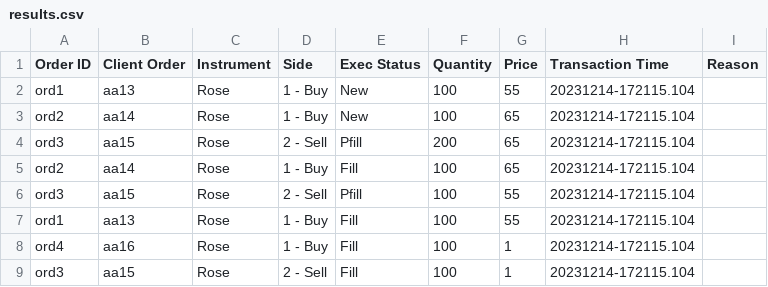
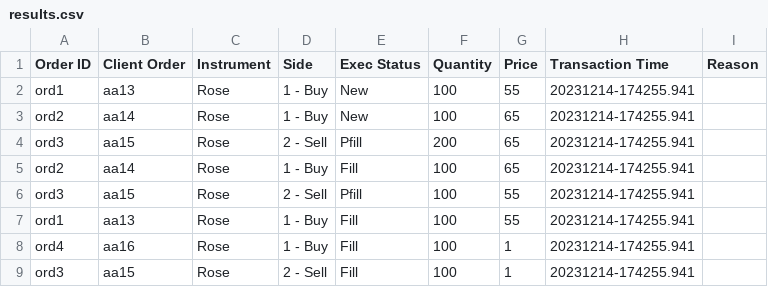
Before and after one commit to AyeshGK/lseg_flower_exchange, a CSV file: data/results/results.csv, drawn as a sheet.

```diff
--- a/data/results/results.csv
+++ b/data/results/results.csv
@@ -1,9 +1,9 @@
 Order ID,Client Order,Instrument,Side,Exec Status,Quantity,Price,Transaction Time,Reason
-ord1,aa13,Rose,1 - Buy,New,100,55,20231214-172115.104,
-ord2,aa14,Rose,1 - Buy,New,100,65,20231214-172115.104,
-ord3,aa15,Rose,2 - Sell,Pfill,200,65,20231214-172115.104,
-ord2,aa14,Rose,1 - Buy,Fill,100,65,20231214-172115.104,
-ord3,aa15,Rose,2 - Sell,Pfill,100,55,20231214-172115.104,
-ord1,aa13,Rose,1 - Buy,Fill,100,55,20231214-172115.104,
-ord4,aa16,Rose,1 - Buy,Fill,100,1,20231214-172115.104,
-ord3,aa15,Rose,2 - Sell,Fill,100,1,20231214-172115.104,
+ord1,aa13,Rose,1 - Buy,New,100,55,20231214-174255.941,
+ord2,aa14,Rose,1 - Buy,New,100,65,20231214-174255.941,
+ord3,aa15,Rose,2 - Sell,Pfill,200,65,20231214-174255.941,
+ord2,aa14,Rose,1 - Buy,Fill,100,65,20231214-174255.941,
+ord3,aa15,Rose,2 - Sell,Pfill,100,55,20231214-174255.941,
+ord1,aa13,Rose,1 - Buy,Fill,100,55,20231214-174255.941,
+ord4,aa16,Rose,1 - Buy,Fill,100,1,20231214-174255.941,
+ord3,aa15,Rose,2 - Sell,Fill,100,1,20231214-174255.941,
```
Also changed, not shown: 6 other files.
